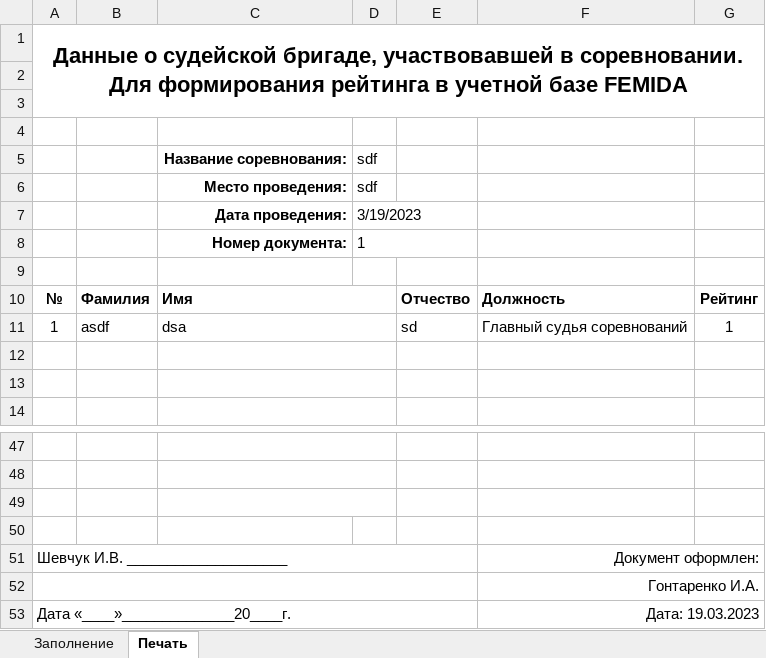
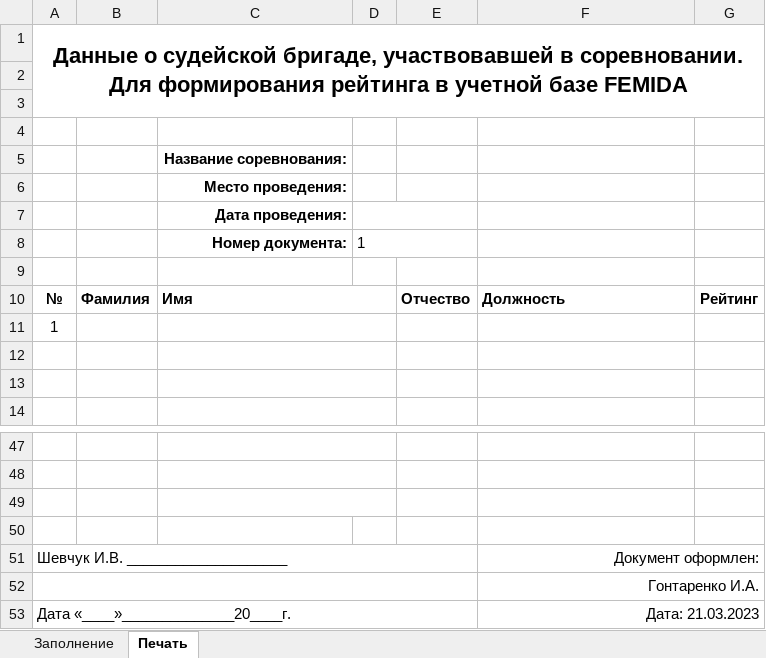
Before and after one commit to igont/Femida_v3, an Excel workbook: Resources/Template_Competition.xlsx, sheet Печать, drawn as a sheet; only a part is shown, gaps mark what is left out; values as stored, in another font and other column widths than the file's, no borders; charts and pictures not drawn; removed rows and columns are numbered as before the commit, all else as after; the diff names each change by its address in the sheet, - before the commit and + after, or states it on an @@ line.

```diff
--- a/Resources/Template_Competition.xlsx (sheet Печать)
+++ b/Resources/Template_Competition.xlsx (sheet Печать)
-D5:D6: sdf
+D5:D6: (empty)
-D7: 3/19/2023
+D7: (empty)
-row 11: 1 | asdf | dsa |  | sd | Главный судья соревнований | 1
+row 11: 1
-F53: Дата: 19.03.2023
+F53: Дата: 21.03.2023
```
Also changed, not shown: sheet Заполнение, Resources/Template_Referee.xlsx, 5 other files.
